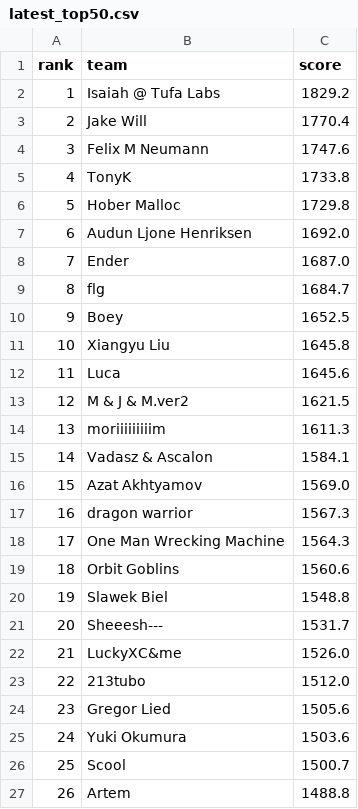
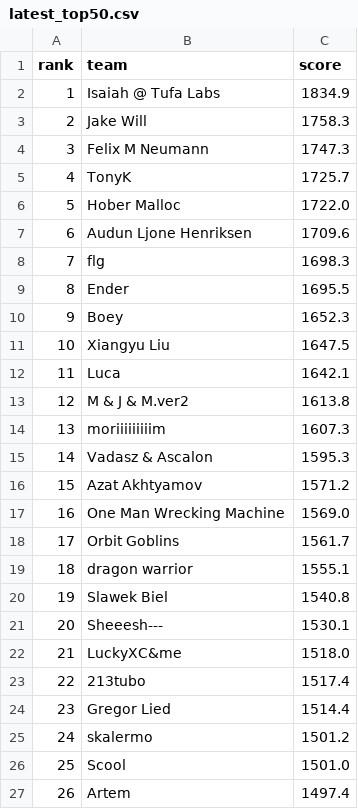
Before and after one commit to slawekslex/orbit-lb, a CSV file: latest_top50.csv, drawn as a sheet; only a part is shown; the diff covers the shown part only.

```diff
--- a/latest_top50.csv
+++ b/latest_top50.csv
@@ -1,27 +1,27 @@
 rank,team,score
-1,Isaiah @ Tufa Labs,1829.2
-2,Jake Will,1770.4
-3,Felix M Neumann,1747.6
-4,TonyK,1733.8
-5,Hober Malloc,1729.8
-6,Audun Ljone Henriksen,1692.0
-7,Ender,1687.0
-8,flg,1684.7
-9,Boey,1652.5
-10,Xiangyu Liu,1645.8
-11,Luca,1645.6
-12,M & J & M.ver2,1621.5
-13,moriiiiiiiiim,1611.3
-14,Vadasz & Ascalon,1584.1
-15,Azat Akhtyamov,1569.0
-16,dragon warrior,1567.3
-17,One Man Wrecking Machine,1564.3
-18,Orbit Goblins,1560.6
-19,Slawek Biel,1548.8
-20,Sheeesh---,1531.7
-21,LuckyXC&me,1526.0
-22,213tubo,1512.0
-23,Gregor Lied,1505.6
-24,Yuki Okumura,1503.6
-25,Scool,1500.7
-26,Artem,1488.8
+1,Isaiah @ Tufa Labs,1834.9
+2,Jake Will,1758.3
+3,Felix M Neumann,1747.3
+4,TonyK,1725.7
+5,Hober Malloc,1722.0
+6,Audun Ljone Henriksen,1709.6
+7,flg,1698.3
+8,Ender,1695.5
+9,Boey,1652.3
+10,Xiangyu Liu,1647.5
+11,Luca,1642.1
+12,M & J & M.ver2,1613.8
+13,moriiiiiiiiim,1607.3
+14,Vadasz & Ascalon,1595.3
+15,Azat Akhtyamov,1571.2
+16,One Man Wrecking Machine,1569.0
+17,Orbit Goblins,1561.7
+18,dragon warrior,1555.1
+19,Slawek Biel,1540.8
+20,Sheeesh---,1530.1
+21,LuckyXC&me,1518.0
+22,213tubo,1517.4
+23,Gregor Lied,1514.4
+24,skalermo,1501.2
+25,Scool,1501.0
+26,Artem,1497.4
```
Also changed, not shown: 40 edited cells elsewhere in this file, rank_history.csv, top50_history.csv.
